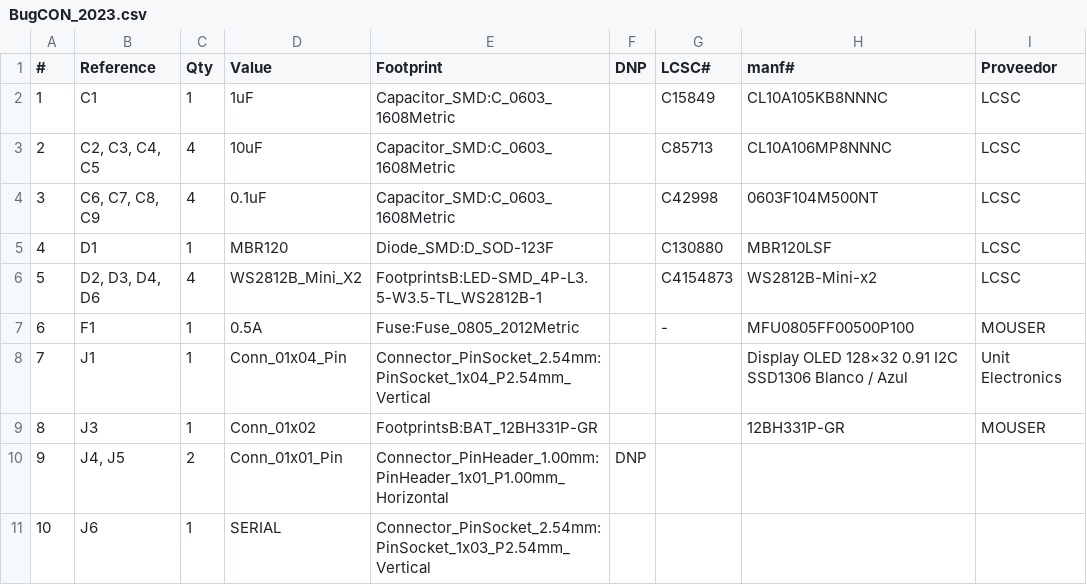
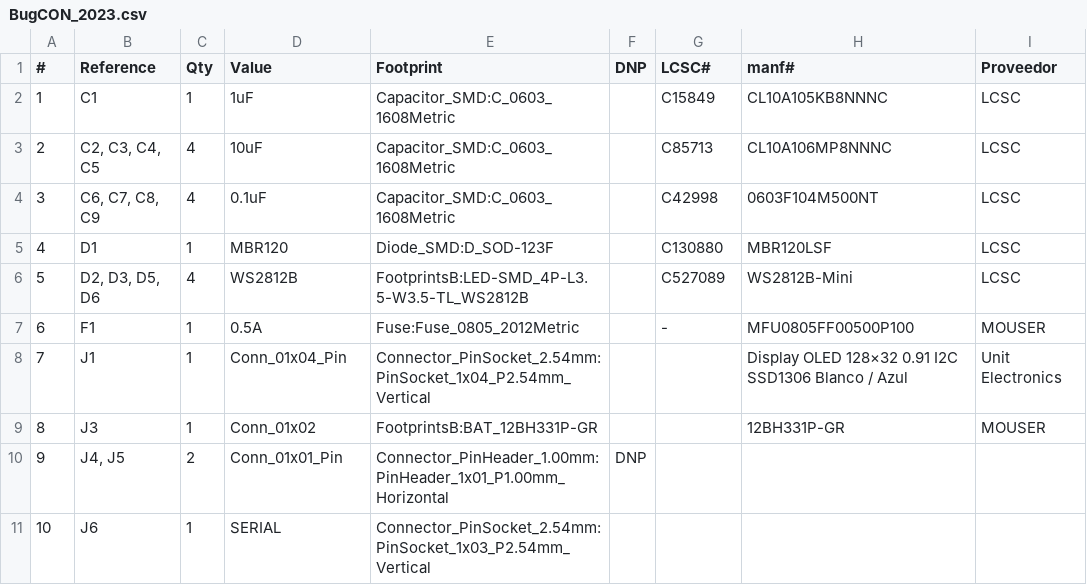
Before and after one commit to ElectronicCats/Badge-BugCON2023, a CSV file: hardware/ESP32-S3/BugCON_2023.csv, drawn as a sheet; only a part is shown.

```diff
--- a/hardware/ESP32-S3/BugCON_2023.csv
+++ b/hardware/ESP32-S3/BugCON_2023.csv
@@ -5,3 +5,3 @@
 "4","D1","1","MBR120","Diode_SMD:D_SOD-123F","","C130880","MBR120LSF","LCSC"
-"5","D2, D3, D4, D6","4","WS2812B_Mini_X2","FootprintsB:LED-SMD_4P-L3.5-W3.5-TL_WS2812B-1","","C4154873","WS2812B-Mini-x2","LCSC"
+"5","D2, D3, D5, D6","4","WS2812B","FootprintsB:LED-SMD_4P-L3.5-W3.5-TL_WS2812B","","C527089","WS2812B-Mini","LCSC"
 "6","F1","1","0.5A","Fuse:Fuse_0805_2012Metric","","-","MFU0805FF00500P100","MOUSER"
```
Also changed, not shown: 3 other files.
